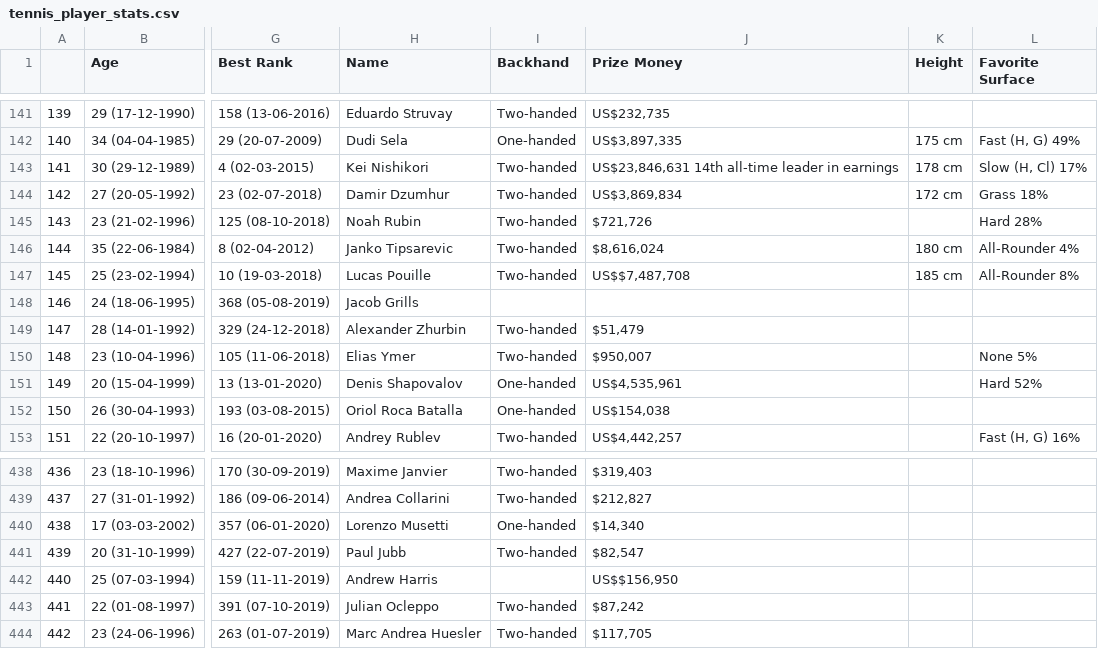
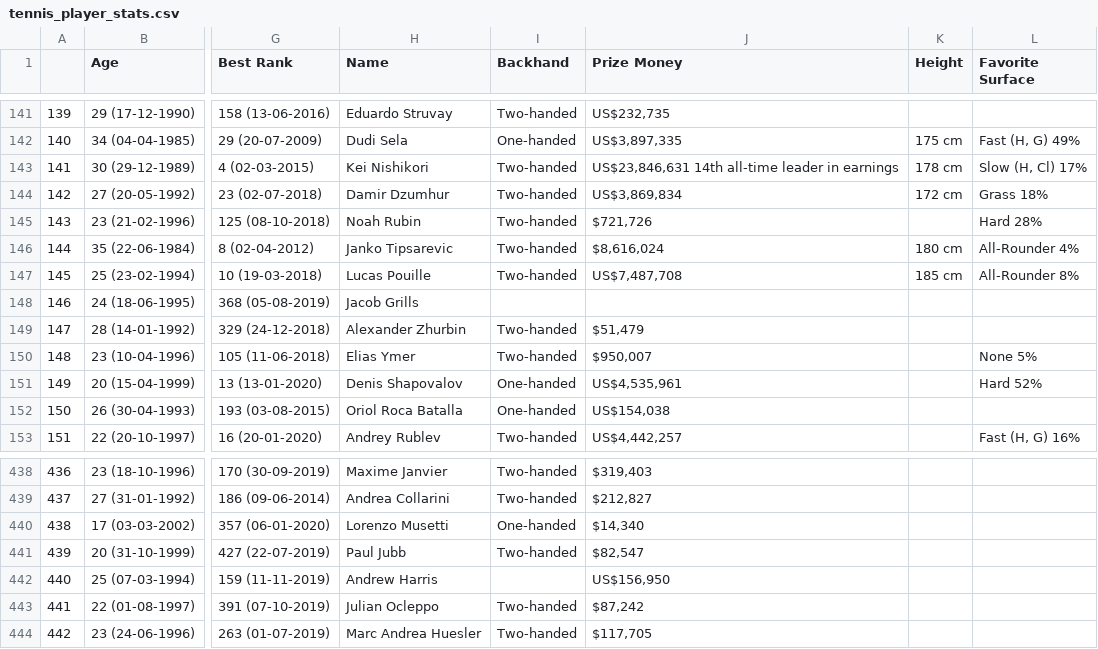
Before and after one commit to Myralalala/group15, a CSV file: tennis_player_stats.csv, drawn as a sheet; only a part is shown, gaps mark what is left out; the diff names each change by its address in the sheet, - before the commit and + after, or states it on an @@ line.

Commit message:
tennis data

```diff
--- a/tennis_player_stats.csv
+++ b/tennis_player_stats.csv
-J147 (Prize Money): US$$7,487,708
+J147 (Prize Money): US$7,487,708
-J442 (Prize Money): US$$156,950
+J442 (Prize Money): US$156,950
```
